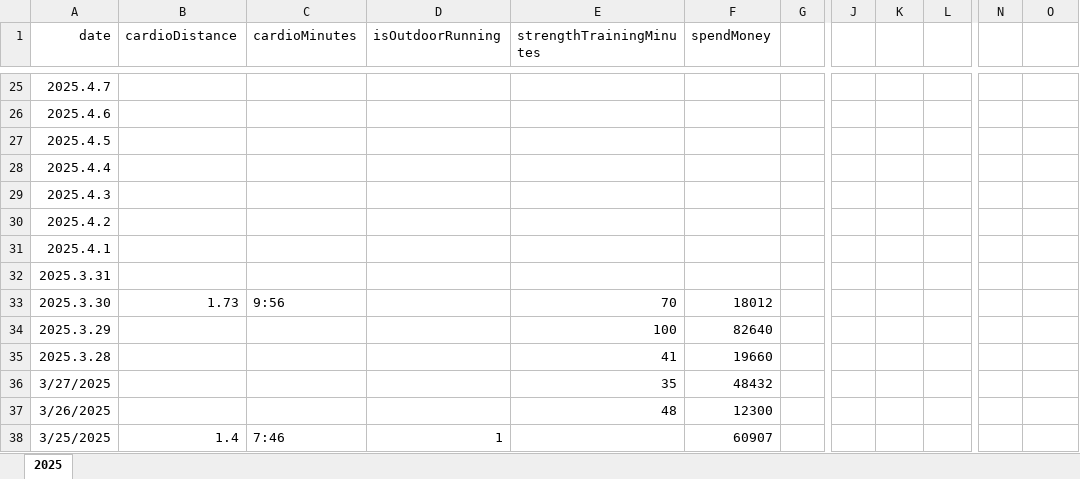
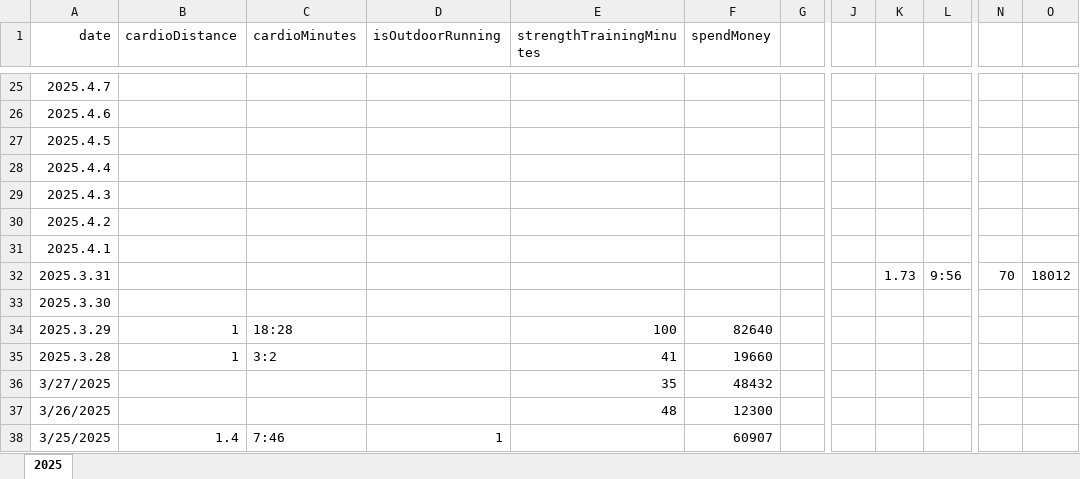
Before and after one commit to tesabel/tesabel.github.io, an Excel workbook: data/data.xlsx, sheet 2025, drawn as a sheet; only a part is shown, gaps mark what is left out; values as stored, in another font and other column widths than the file's, no borders; the diff names each change by its address in the sheet, - before the commit and + after, or states it on an @@ line.

```diff
--- a/data/data.xlsx (sheet 2025)
+++ b/data/data.xlsx (sheet 2025)
-K32: (empty)
+K32: 1.73
-L32: (empty)
+L32: 9:56
-N32: (empty)
+N32: 70
-O32: (empty)
+O32: 18012
-B33 (cardioDistance): 1.73
+B33 (cardioDistance): (empty)
-C33 (cardioMinutes): 9:56
+C33 (cardioMinutes): (empty)
-E33 (strengthTrainingMinutes): 70
+E33 (strengthTrainingMinutes): (empty)
-F33 (spendMoney): 18012
+F33 (spendMoney): (empty)
-B34:B35 (cardioDistance): (empty)
+B34:B35 (cardioDistance): 1
-C34 (cardioMinutes): (empty)
+C34 (cardioMinutes): 18:28
-C35 (cardioMinutes): (empty)
+C35 (cardioMinutes): 3:2
```
Also changed, not shown: 1 other file.
